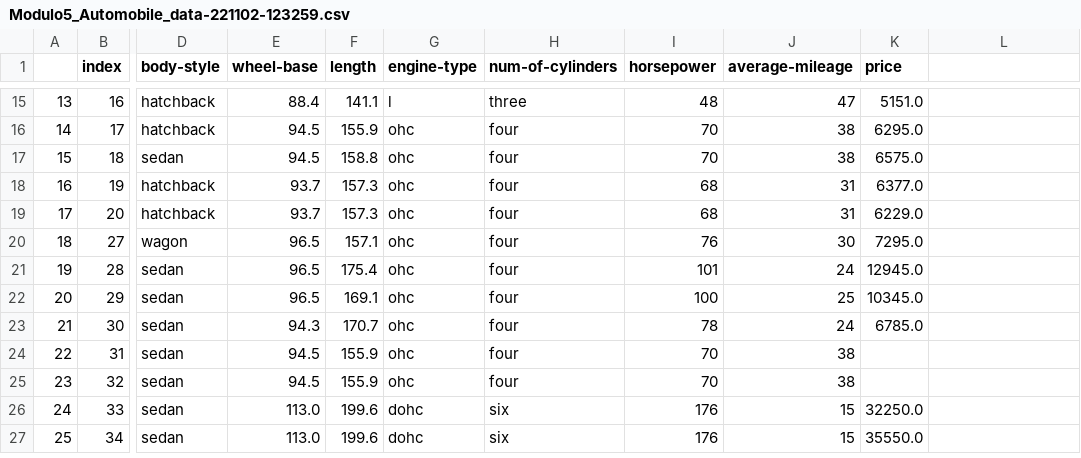
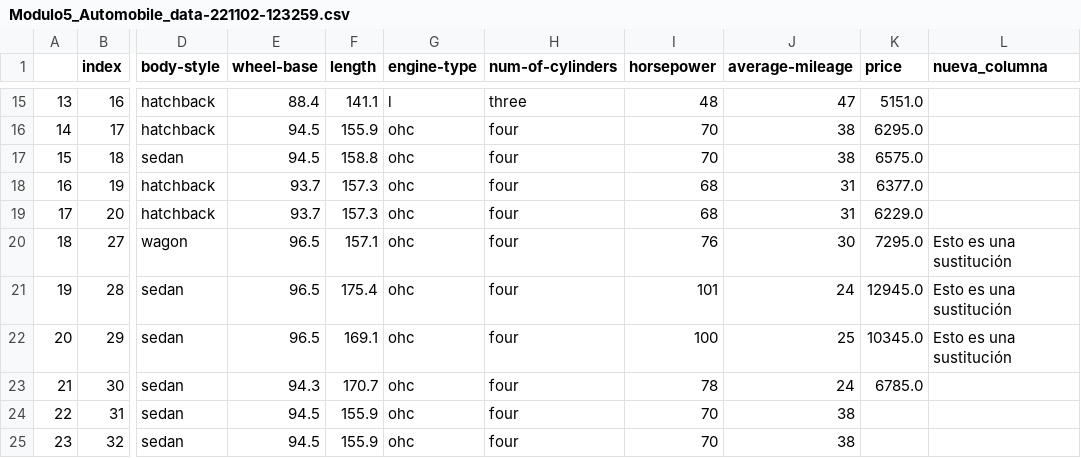
Before and after one commit to Javiier99/ejercicios-escuela-musk, a CSV file: Bloque_5/ejercicios_obligatorio_tema_5/Modulo5_Automobile_data-221102-123259.csv, drawn as a sheet; only a part is shown, gaps mark what is left out; the shorter side is filled out with more unchanged rows; the diff names each change by its address in the sheet, - before the commit and + after, or states it on an @@ line.

Commit message:
Se ha realizado algunos ejercicios del tema 2, vamos por el ejercicio 7

```diff
--- a/Bloque_5/ejercicios_obligatorio_tema_5/Modulo5_Automobile_data-221102-123259.csv
+++ b/Bloque_5/ejercicios_obligatorio_tema_5/Modulo5_Automobile_data-221102-123259.csv
-L1: (empty)
+L1: nueva_columna
-L20:L22 (nueva_columna): (empty)
+L20:L22 (nueva_columna): Esto es una sustitución
```
Also changed, not shown: 1 other file.
